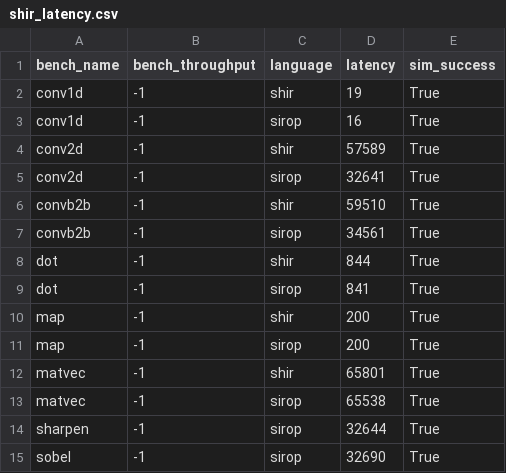
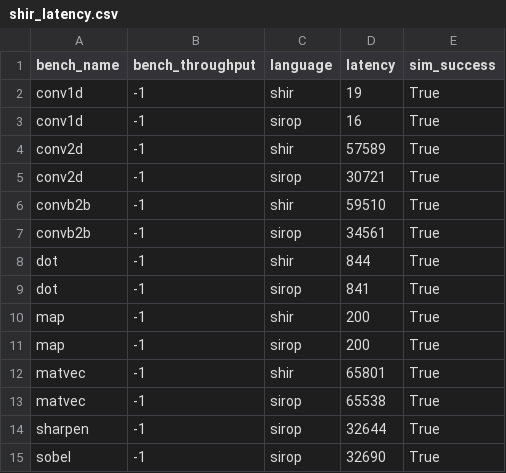
Before and after one commit to louis-hildebrand/sirop-hls, a CSV file: results/shir_latency.csv, drawn as a sheet.

Commit message:
Measure latency of updated SHIR-style conv2d

```diff
--- a/results/shir_latency.csv
+++ b/results/shir_latency.csv
@@ -4,3 +4,3 @@ conv1d,-1,sirop,16,True
 conv2d,-1,shir,57589,True
-conv2d,-1,sirop,32641,True
+conv2d,-1,sirop,30721,True
 convb2b,-1,shir,59510,True
```
Also changed, not shown: 1 other file.
